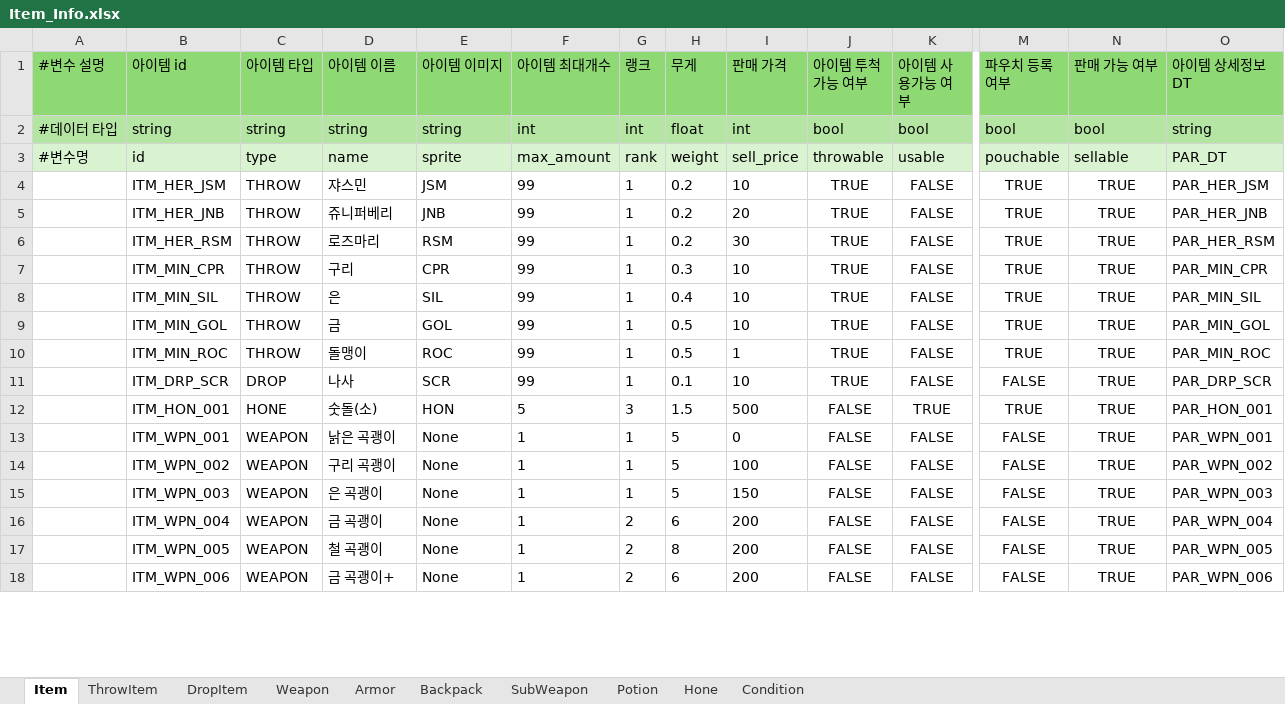
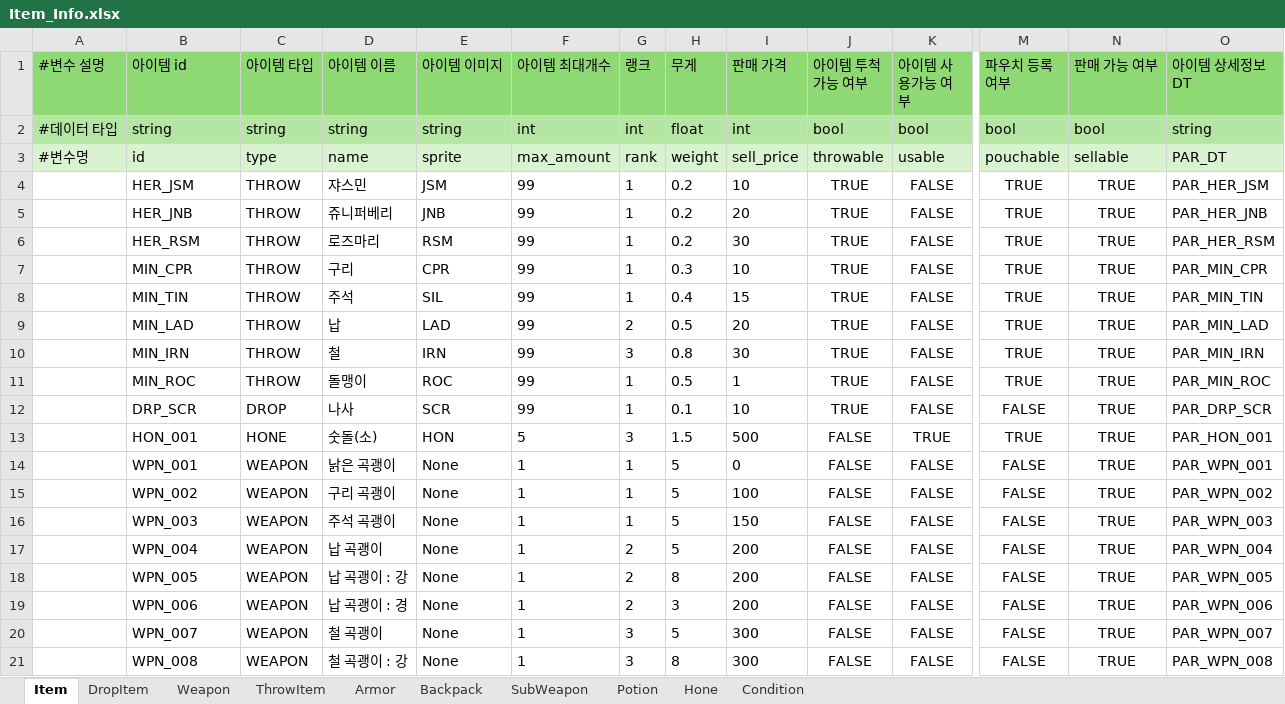
Before and after one commit to villainouskirby/DungeonRPG, an Excel workbook: Assets/JJData/Xlsx/Item_Info.xlsx, sheet Item, drawn as a sheet; only a part is shown, gaps mark what is left out; values as stored, in another font and other column widths than the file's, no borders; addresses are those after the commit; rows hold the shown columns only; the diff covers the shown part only; the diff names each change by its address in the sheet, - before the commit and + after, or states it on an @@ line.

```diff
--- a/Assets/JJData/Xlsx/Item_Info.xlsx (sheet Item)
+++ b/Assets/JJData/Xlsx/Item_Info.xlsx (sheet Item)
@@ sheet tab order changed: Item | DropItem | Weapon | ThrowItem | Armor | Backpack | SubWeapon | Potion | Hone | Condition @@
-B4 (아이템 id): ITM_HER_JSM
+B4 (아이템 id): HER_JSM
-B5 (아이템 id): ITM_HER_JNB
+B5 (아이템 id): HER_JNB
-B6 (아이템 id): ITM_HER_RSM
+B6 (아이템 id): HER_RSM
-B7 (아이템 id): ITM_MIN_CPR
+B7 (아이템 id): MIN_CPR
-B8 (아이템 id): ITM_MIN_SIL
+B8 (아이템 id): MIN_TIN
-D8 (아이템 이름): 은
+D8 (아이템 이름): 주석
-I8 (판매 가격): 10
+I8 (판매 가격): 15
-O8 (아이템 상세정보 DT): PAR_MIN_SIL
+O8 (아이템 상세정보 DT): PAR_MIN_TIN
-B9 (아이템 id): ITM_MIN_GOL
+B9 (아이템 id): MIN_LAD
-D9 (아이템 이름): 금
+D9 (아이템 이름): 납
-E9 (아이템 이미지): GOL
+E9 (아이템 이미지): LAD
-G9 (랭크): 1
+G9 (랭크): 2
-I9 (판매 가격): 10
+I9 (판매 가격): 20
-O9 (아이템 상세정보 DT): PAR_MIN_GOL
+O9 (아이템 상세정보 DT): PAR_MIN_LAD
+row 10:  | MIN_IRN | THROW | 철 | IRN | 99 | 3 | 0.8 | 30 | TRUE | FALSE | TRUE | TRUE | PAR_MIN_IRN
-B11 (아이템 id): ITM_MIN_ROC
+B11 (아이템 id): MIN_ROC
-B12 (아이템 id): ITM_DRP_SCR
+B12 (아이템 id): DRP_SCR
-B13 (아이템 id): ITM_HON_001
+B13 (아이템 id): HON_001
-B14 (아이템 id): ITM_WPN_001
+B14 (아이템 id): WPN_001
-B15 (아이템 id): ITM_WPN_002
+B15 (아이템 id): WPN_002
-B16 (아이템 id): ITM_WPN_003
+B16 (아이템 id): WPN_003
-D16 (아이템 이름): 은 곡괭이
+D16 (아이템 이름): 주석 곡괭이
-B17 (아이템 id): ITM_WPN_004
+B17 (아이템 id): WPN_004
-D17 (아이템 이름): 금 곡괭이
+D17 (아이템 이름): 납 곡괭이
-H17 (무게): 6
+H17 (무게): 5
-B18 (아이템 id): ITM_WPN_005
+B18 (아이템 id): WPN_005
-D18 (아이템 이름): 철 곡괭이
+D18 (아이템 이름): 납 곡괭이 : 강
-B19 (아이템 id): ITM_WPN_006
+B19 (아이템 id): WPN_006
-D19 (아이템 이름): 금 곡괭이+
+D19 (아이템 이름): 납 곡괭이 : 경
-H19 (무게): 6
+H19 (무게): 3
+row 20:  | WPN_007 | WEAPON | 철 곡괭이 | None | 1 | 3 | 5 | 300 | FALSE | FALSE | FALSE | TRUE | PAR_WPN_007
+row 21:  | WPN_008 | WEAPON | 철 곡괭이 : 강 | None | 1 | 3 | 8 | 300 | FALSE | FALSE | FALSE | TRUE | PAR_WPN_008
```
Also changed, not shown: 1 added row and 14 edited cells elsewhere in this sheet, sheet Weapon, sheet ThrowItem, sheet Potion, sheet Armor, sheet Hone, sheet SubWeapon, 2 more sheets, 28 other files.
